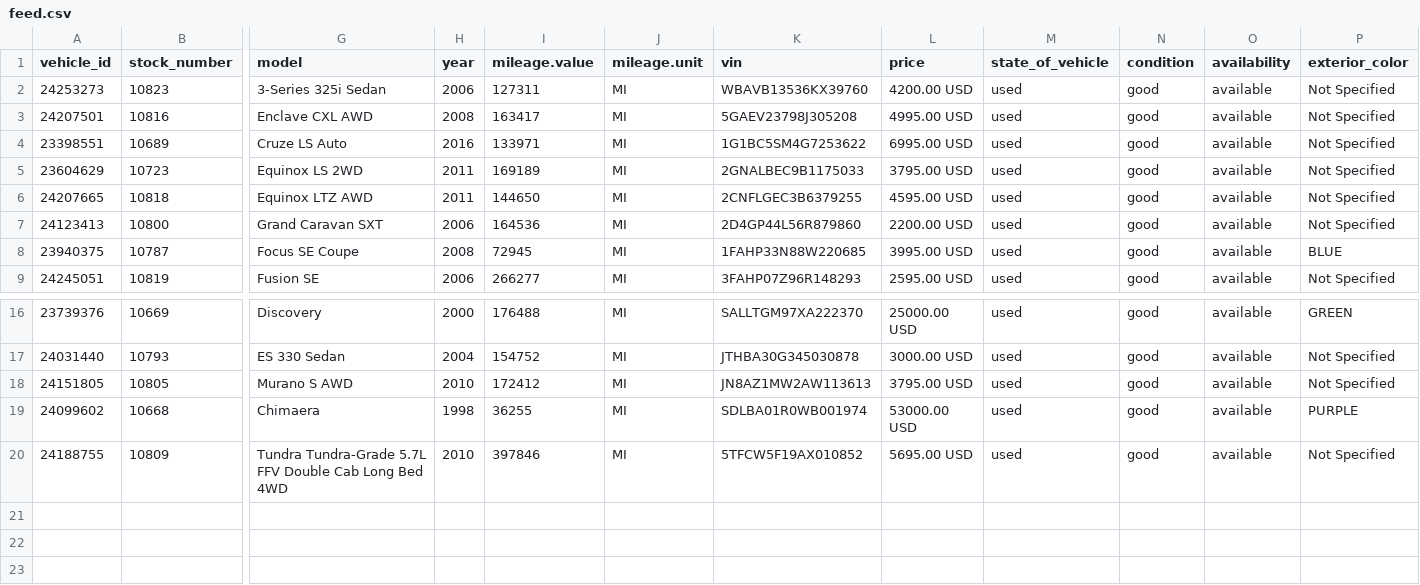
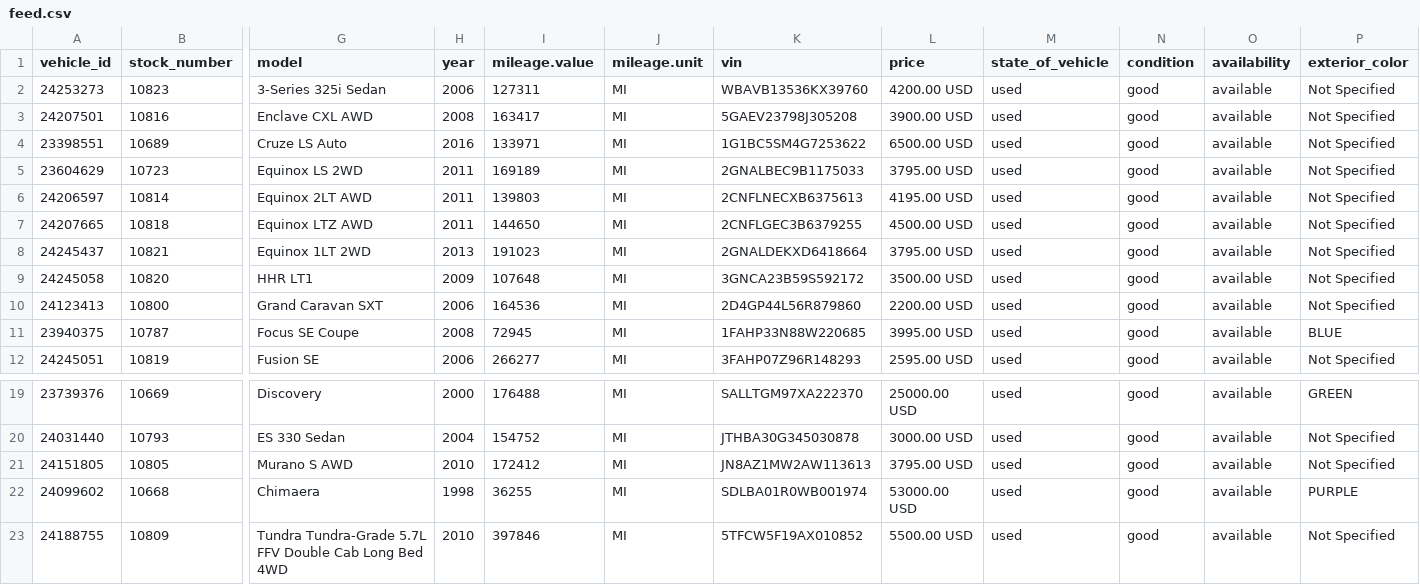
Before and after one commit to vmai-ops/vehicle-feed, a CSV file: feed.csv, drawn as a sheet; only a part is shown, gaps mark what is left out; addresses are those after the commit; rows hold the shown columns only; the diff names each change by its address in the sheet, - before the commit and + after, or states it on an @@ line.

Commit message:
Daily feed update

```diff
--- a/feed.csv
+++ b/feed.csv
-L3 (price): 4995.00 USD
+L3 (price): 3900.00 USD
-L4 (price): 6995.00 USD
+L4 (price): 6500.00 USD
+row 6: 24206597 | 10814 | Equinox 2LT AWD | 2011 | 139803 | MI | 2CNFLNECXB6375613 | 4195.00 USD | used | good | available | Not Specified
-L7 (price): 4595.00 USD
+L7 (price): 4500.00 USD
+row 8: 24245437 | 10821 | Equinox 1LT 2WD | 2013 | 191023 | MI | 2GNALDEKXD6418664 | 3795.00 USD | used | good | available | Not Specified
+row 9: 24245058 | 10820 | HHR LT1 | 2009 | 107648 | MI | 3GNCA23B59S592172 | 3500.00 USD | used | good | available | Not Specified
-L23 (price): 5695.00 USD
+L23 (price): 5500.00 USD
```
Also changed, not shown: 1 other file.
